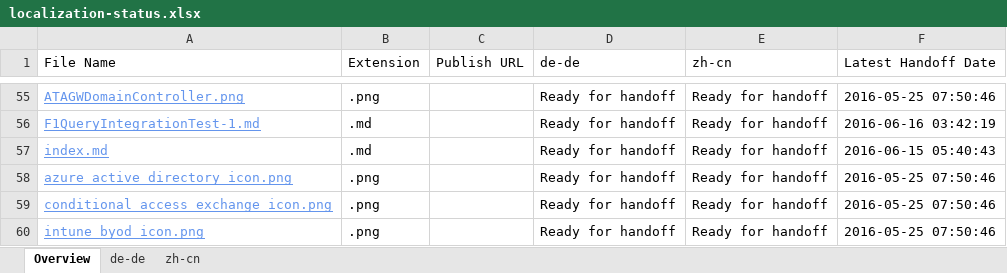
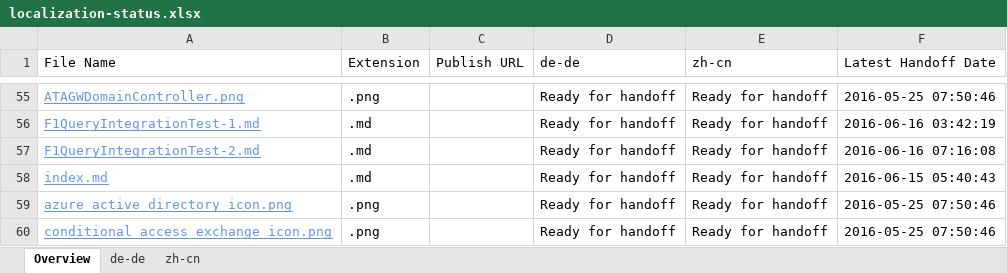
Before and after one commit to olprod/openpublishing-handback-test, an Excel workbook: ol-handback/Microsoft/openpublishing-test/master/localization-status.xlsx, sheet Overview, drawn as a sheet; only a part is shown, gaps mark what is left out; the shorter side is filled out with more unchanged rows; values as stored, in another font and other column widths than the file's, no borders; table styles not drawn; the diff names each change by its address in the sheet, - before the commit and + after, or states it on an @@ line.

Commit message:
Generate Report for Handoff

```diff
--- a/ol-handback/Microsoft/openpublishing-test/master/localization-status.xlsx (sheet Overview)
+++ b/ol-handback/Microsoft/openpublishing-test/master/localization-status.xlsx (sheet Overview)
+row 57: F1QueryIntegrationTest-2.md | .md |  | Ready for handoff | Ready for handoff | 2016-06-16 07:16:08
```
Also changed, not shown: sheet zh-cn, sheet de-de.
